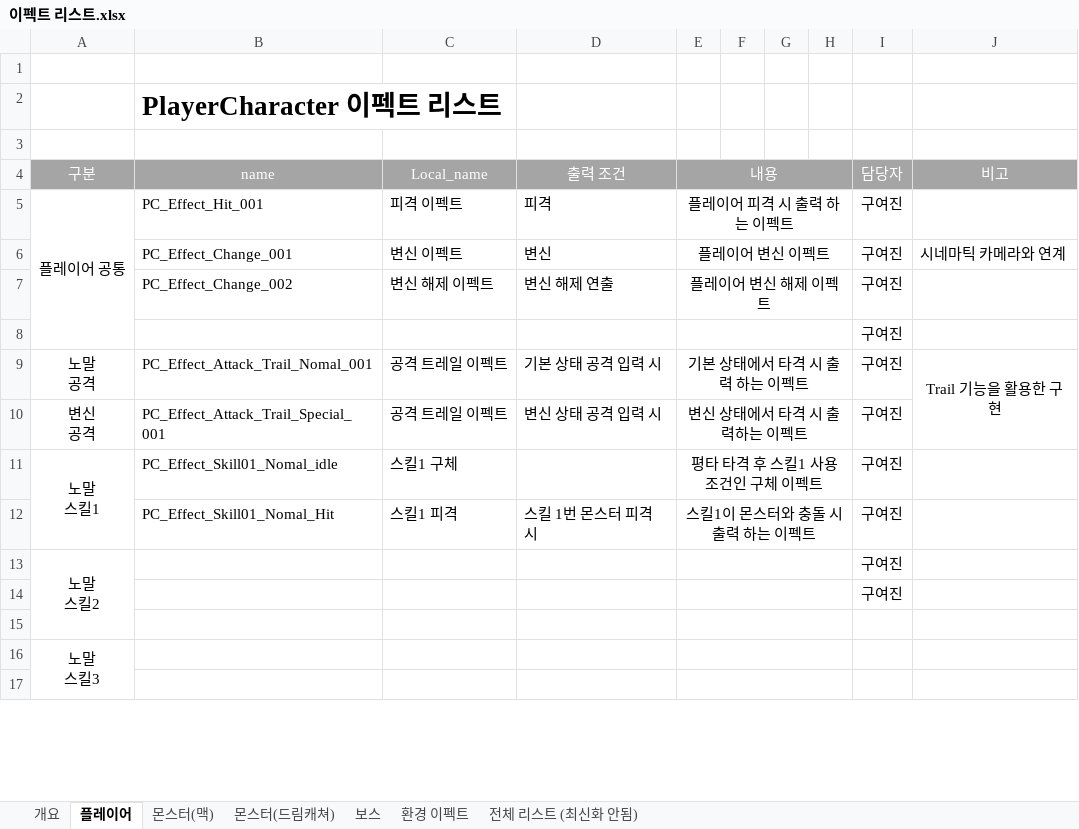
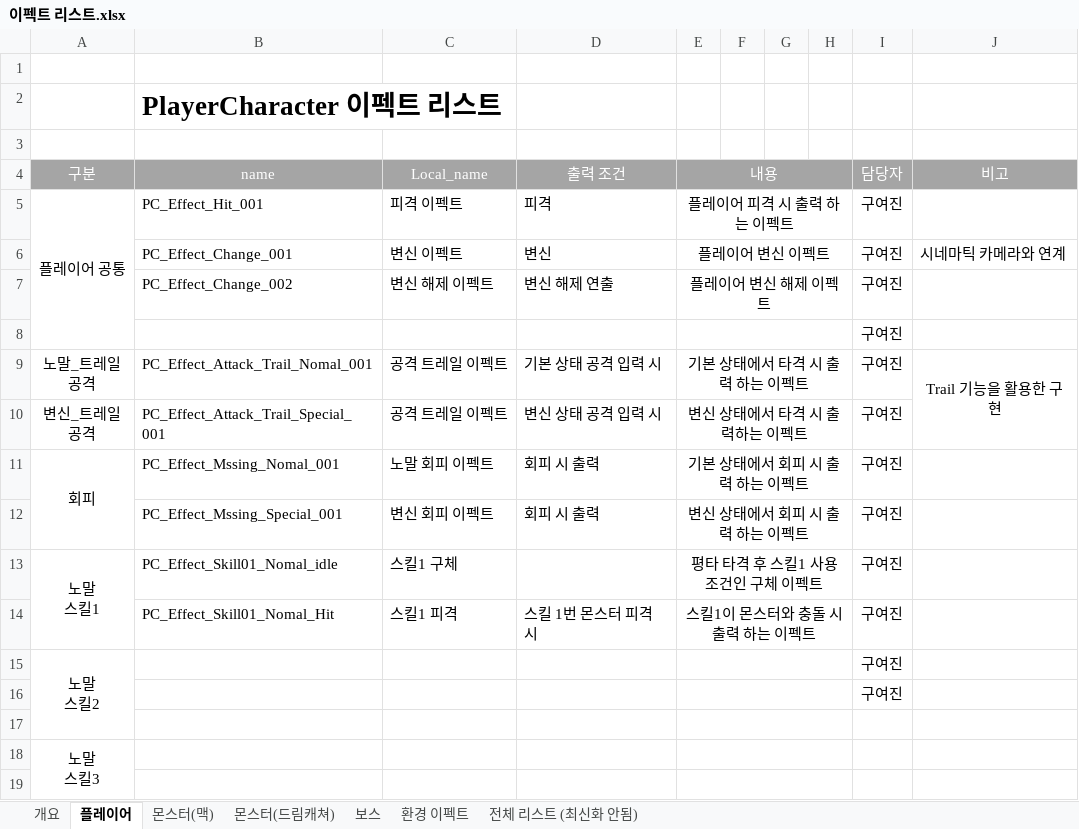
Before and after one commit to lalyns/MondayClass, an Excel workbook: Document/리스트/이펙트 리스트.xlsx, sheet 플레이어, drawn as a sheet; only a part is shown; values as stored, in another font and other column widths than the file's, no borders; ↵ is a line break in a cell; the diff names each change by its address in the sheet, - before the commit and + after, or states it on an @@ line.

Commit message:
이펙트 리스트 업데이트

```diff
--- a/Document/리스트/이펙트 리스트.xlsx (sheet 플레이어)
+++ b/Document/리스트/이펙트 리스트.xlsx (sheet 플레이어)
-A9 (구분): 노말 ↵ 공격
+A9 (구분): 노말_트레일 ↵ 공격
-A10 (구분): 변신 ↵ 공격
+A10 (구분): 변신_트레일 ↵ 공격
+row 11: 회피 | PC_Effect_Mssing_Nomal_001 | 노말 회피 이펙트 | 회피 시 출력 | 기본 상태에서 회피 시 출력 하는 이펙트 |  |  |  | 구여진
+row 12:  | PC_Effect_Mssing_Special_001 | 변신 회피 이펙트 | 회피 시 출력 | 변신 상태에서 회피 시 출력 하는 이펙트 |  |  |  | 구여진
```
